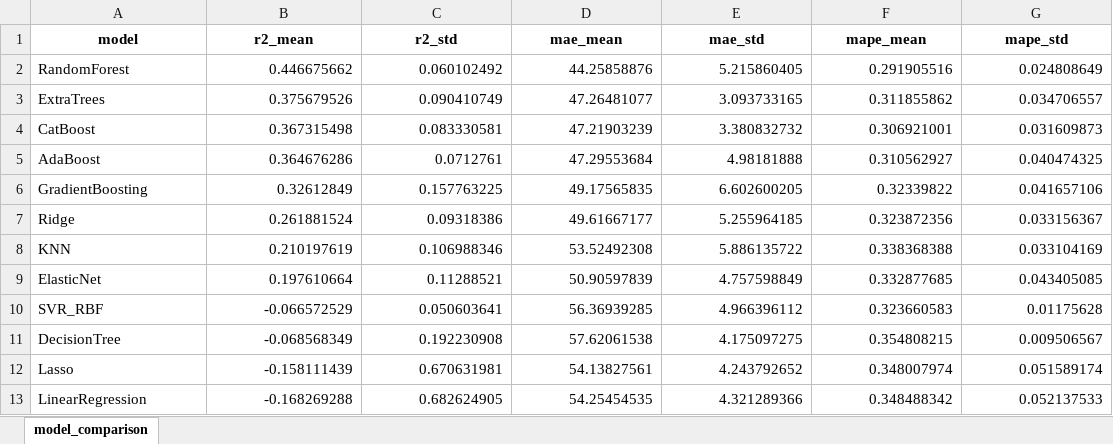
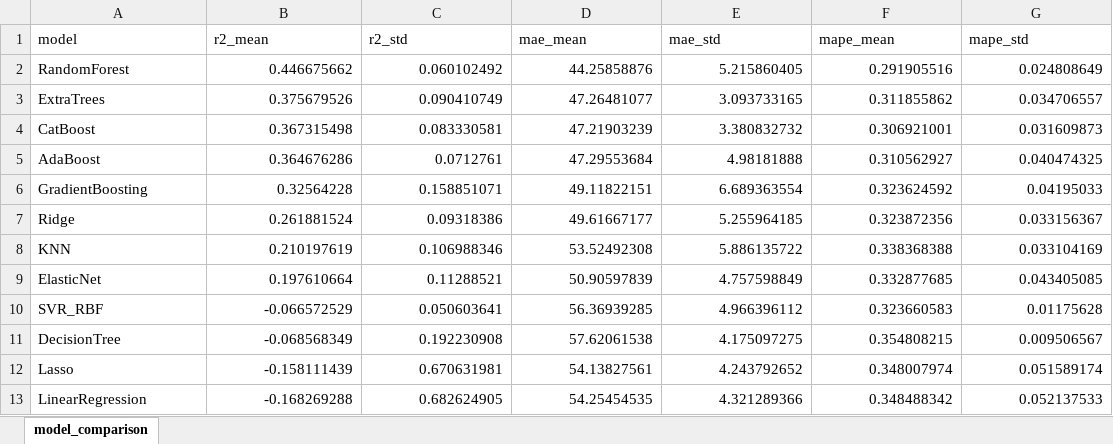
Before and after one commit to chenwudao/Electrotactility, an Excel workbook: model/regression/results/model_comparison_regression_within.xlsx, sheet model_comparison, drawn as a sheet; values as stored, in another font and other column widths than the file's, no borders; the diff names each change by its address in the sheet, - before the commit and + after, or states it on an @@ line.

Commit message:
2.2: Sync verified regression comparison outputs

```diff
--- a/model/regression/results/model_comparison_regression_within.xlsx (sheet model_comparison)
+++ b/model/regression/results/model_comparison_regression_within.xlsx (sheet model_comparison)
@@ A1:G1 bold: on → off, alignment: center → left @@
-B6 (r2_mean): 0.32612849
+B6 (r2_mean): 0.32564228
-C6 (r2_std): 0.157763225
+C6 (r2_std): 0.158851071
-D6 (mae_mean): 49.17565835
+D6 (mae_mean): 49.11822151
-E6 (mae_std): 6.602600205
+E6 (mae_std): 6.689363554
-F6 (mape_mean): 0.32339822
+F6 (mape_mean): 0.323624592
-G6 (mape_std): 0.041657106
+G6 (mape_std): 0.04195033
```
Also changed, not shown: model/regression/non-cross-regression/regression_structured_prior_within.xlsx, model/regression/results/model_comparison_regression_cross.xlsx, 4 other files.
